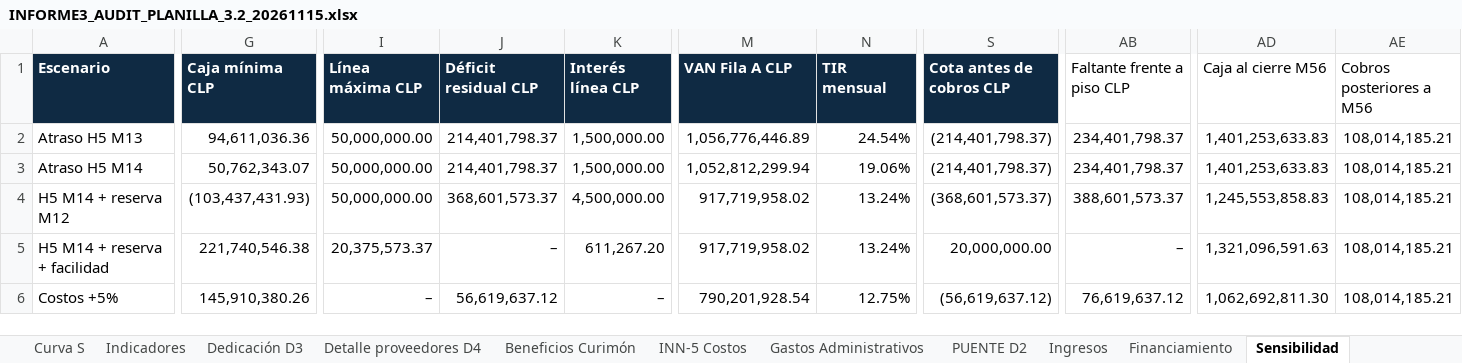
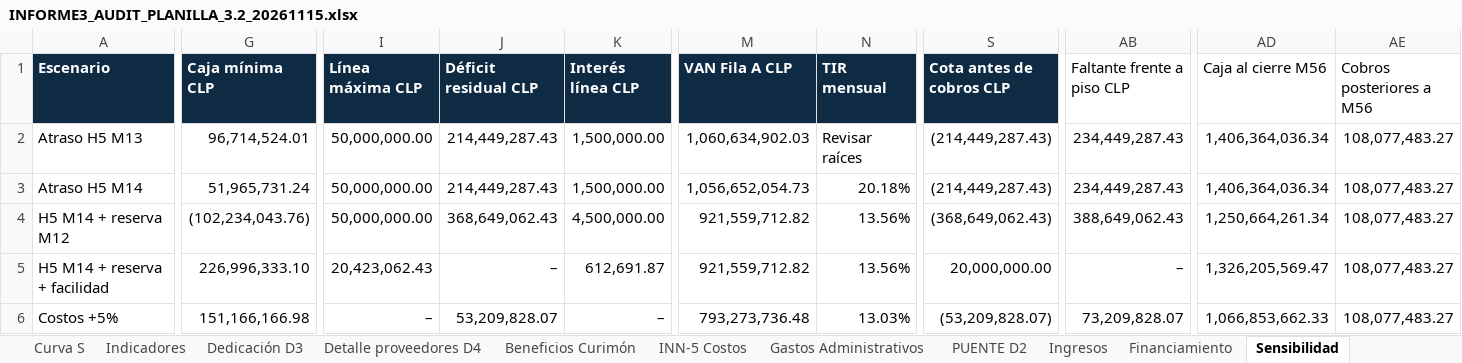
Before and after one commit to mvergaral/audIT, an Excel workbook: outputs/3.2/Entrega-3.2/INFORME3_AUDIT_PLANILLA_3.2_20261115.xlsx, sheet Sensibilidad, drawn as a sheet; only a part is shown, gaps mark what is left out; values as stored, in another font and other column widths than the file's, no borders; the diff covers the shown part only; the diff names each change by its address in the sheet, - before the commit and + after, or states it on an @@ line.

```diff
--- a/outputs/3.2/Entrega-3.2/INFORME3_AUDIT_PLANILLA_3.2_20261115.xlsx (sheet Sensibilidad)
+++ b/outputs/3.2/Entrega-3.2/INFORME3_AUDIT_PLANILLA_3.2_20261115.xlsx (sheet Sensibilidad)
-G2 (Caja mínima CLP): 94,611,036.36
+G2 (Caja mínima CLP): 96,714,524.01
-J2:J3 (Déficit residual CLP): 214,401,798.37
+J2:J3 (Déficit residual CLP): 214,449,287.43
-M2 (VAN Fila A CLP): 1,056,776,446.89
+M2 (VAN Fila A CLP): 1,060,634,902.03
-N2 (TIR mensual): 24.54%
+N2 (TIR mensual): Revisar raíces
-S2:S3 (Cota antes de cobros CLP): (214,401,798.37)
+S2:S3 (Cota antes de cobros CLP): (214,449,287.43)
-AB2:AB3 (Faltante frente a piso CLP): 234,401,798.37
+AB2:AB3 (Faltante frente a piso CLP): 234,449,287.43
-AD2:AD3 (Caja al cierre M56): 1,401,253,633.83
+AD2:AD3 (Caja al cierre M56): 1,406,364,036.34
-AE2:AE6 (Cobros posteriores a M56): 108,014,185.21
+AE2:AE6 (Cobros posteriores a M56): 108,077,483.27
-G3 (Caja mínima CLP): 50,762,343.07
+G3 (Caja mínima CLP): 51,965,731.24
-M3 (VAN Fila A CLP): 1,052,812,299.94
+M3 (VAN Fila A CLP): 1,056,652,054.73
-N3 (TIR mensual): 19.06%
+N3 (TIR mensual): 20.18%
-G4 (Caja mínima CLP): (103,437,431.93)
+G4 (Caja mínima CLP): (102,234,043.76)
-J4 (Déficit residual CLP): 368,601,573.37
+J4 (Déficit residual CLP): 368,649,062.43
-M4:M5 (VAN Fila A CLP): 917,719,958.02
+M4:M5 (VAN Fila A CLP): 921,559,712.82
-N4:N5 (TIR mensual): 13.24%
+N4:N5 (TIR mensual): 13.56%
-S4 (Cota antes de cobros CLP): (368,601,573.37)
+S4 (Cota antes de cobros CLP): (368,649,062.43)
-AB4 (Faltante frente a piso CLP): 388,601,573.37
+AB4 (Faltante frente a piso CLP): 388,649,062.43
-AD4 (Caja al cierre M56): 1,245,553,858.83
+AD4 (Caja al cierre M56): 1,250,664,261.34
-G5 (Caja mínima CLP): 221,740,546.38
+G5 (Caja mínima CLP): 226,996,333.10
-I5 (Línea máxima CLP): 20,375,573.37
+I5 (Línea máxima CLP): 20,423,062.43
-K5 (Interés línea CLP): 611,267.20
+K5 (Interés línea CLP): 612,691.87
-AD5 (Caja al cierre M56): 1,321,096,591.63
+AD5 (Caja al cierre M56): 1,326,205,569.47
-G6 (Caja mínima CLP): 145,910,380.26
+G6 (Caja mínima CLP): 151,166,166.98
-J6 (Déficit residual CLP): 56,619,637.12
+J6 (Déficit residual CLP): 53,209,828.07
-M6 (VAN Fila A CLP): 790,201,928.54
+M6 (VAN Fila A CLP): 793,273,736.48
-N6 (TIR mensual): 12.75%
+N6 (TIR mensual): 13.03%
-S6 (Cota antes de cobros CLP): (56,619,637.12)
+S6 (Cota antes de cobros CLP): (53,209,828.07)
-AB6 (Faltante frente a piso CLP): 76,619,637.12
+AB6 (Faltante frente a piso CLP): 73,209,828.07
-AD6 (Caja al cierre M56): 1,062,692,811.30
+AD6 (Caja al cierre M56): 1,066,853,662.33
```
Also changed, not shown: 69 edited cells elsewhere in this sheet, sheet Escenarios corregidos, sheet Flujo de Caja, sheet Gráficos UF, sheet Ingresos, sheet Costos, sheet Curva S, 23 more sheets, charts or pictures, 4 other files.
